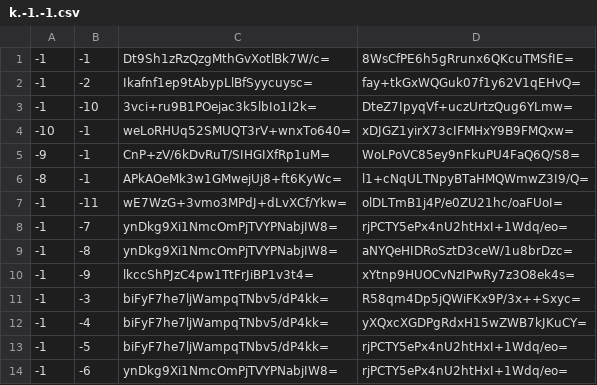
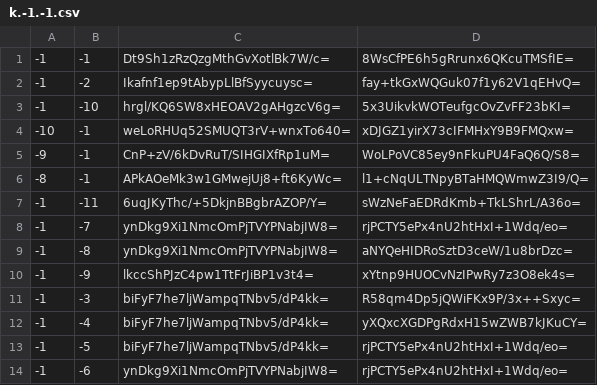
Before and after one commit to Brehtyn/brentyns.com-pipeline, a CSV file: public/unmined/tiles/zoom.-2/metadata/k.-1.-1.csv, drawn as a sheet.

```diff
--- a/public/unmined/tiles/zoom.-2/metadata/k.-1.-1.csv
+++ b/public/unmined/tiles/zoom.-2/metadata/k.-1.-1.csv
@@ -2,3 +2,3 @@
 -1,-2,Ikafnf1ep9tAbypLlBfSyycuysc=,fay+tkGxWQGuk07f1y62V1qEHvQ=
--1,-10,3vci+ru9B1POejac3k5lbIo1I2k=,DteZ7IpyqVf+uczUrtzQug6YLmw=
+-1,-10,hrgl/KQ6SW8xHEOAV2gAHgzcV6g=,5x3UikvkWOTeufgcOvZvFF23bKI=
 -10,-1,weLoRHUq52SMUQT3rV+wnxTo640=,xDJGZ1yirX73cIFMHxY9B9FMQxw=
@@ -6,3 +6,3 @@
 -8,-1,APkAOeMk3w1GMwejUj8+ft6KyWc=,l1+cNqULTNpyBTaHMQWmwZ3I9/Q=
--1,-11,wE7WzG+3vmo3MPdJ+dLvXCf/Ykw=,olDLTmB1j4P/e0ZU21hc/oaFUoI=
+-1,-11,6uqJKyThc/+5DkjnBBgbrAZOP/Y=,sWzNeFaEDRdKmb+TkLShrL/A36o=
 -1,-7,ynDkg9Xi1NmcOmPjTVYPNabjIW8=,rjPCTY5ePx4nU2htHxI+1Wdq/eo=
```
Also changed, not shown: public/unmined/tiles/zoom.-1/metadata/k.-1.-1.csv, public/unmined/tiles/zoom.-1/metadata/k.0.-1.csv, 15 other files.
